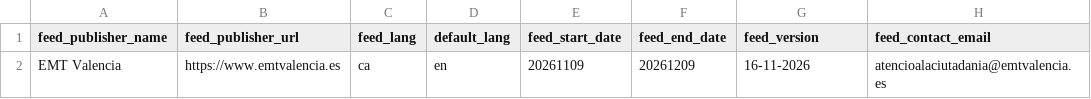
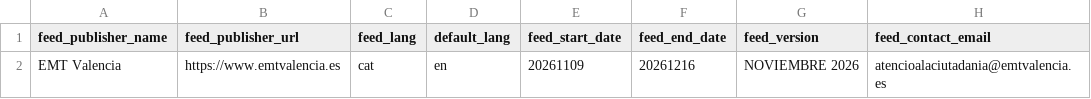
Before and after one commit to WireNext/emtgfs, a CSV file: data_csv/feed_info.csv, drawn as a sheet; only a part is shown; the diff names each change by its address in the sheet, - before the commit and + after, or states it on an @@ line.

```diff
--- a/data_csv/feed_info.csv
+++ b/data_csv/feed_info.csv
-C2 (feed_lang): ca
+C2 (feed_lang): cat
-F2 (feed_end_date): 20261209
+F2 (feed_end_date): 20261216
-G2 (feed_version): 16-11-2026
+G2 (feed_version): NOVIEMBRE 2026
```
Also changed, not shown: data_csv/calendar.csv, data_csv/routes.csv, 6 other files.
